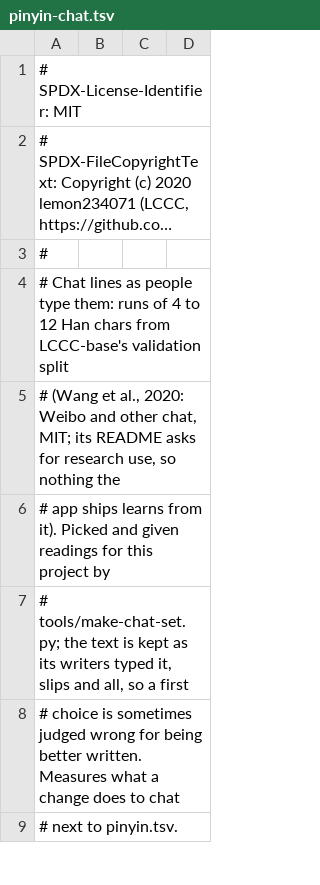
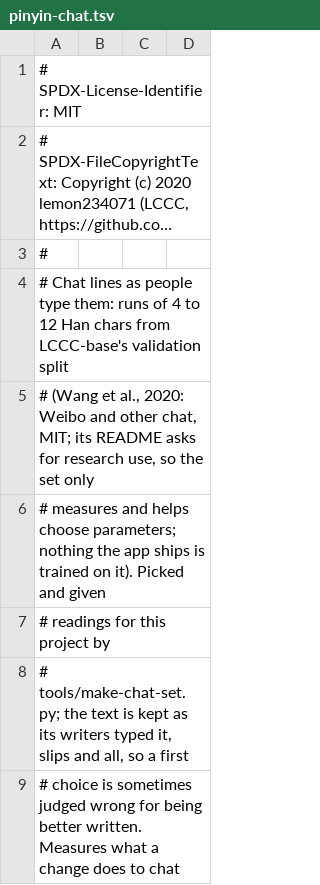
Before and after one commit to Sraw/youmo-ime, a TSV file: lib/ime-eval/data/pinyin-chat.tsv, drawn as a sheet; only a part is shown; the shorter side is filled out with more unchanged rows; long unchanged cells end in ….

```diff
--- a/lib/ime-eval/data/pinyin-chat.tsv
+++ b/lib/ime-eval/data/pinyin-chat.tsv
@@ -4,4 +4,5 @@
 # Chat lines as people type them: runs of 4 to 12 Han chars from LCCC-base's validation split
-# (Wang et al., 2020: Weibo and other chat, MIT; its README asks for research use, so nothing the
-# app ships learns from it). Picked and given readings for this project by
+# (Wang et al., 2020: Weibo and other chat, MIT; its README asks for research use, so the set only
+# measures and helps choose parameters; nothing the app ships is trained on it). Picked and given
+# readings for this project by
 # tools/make-chat-set.py; the text is kept as its writers typed it, slips and all, so a first
```
Also changed, not shown: lib/ime-eval/data/pinyin-dialog.tsv, lib/ime-eval/data/predict/chat.tsv, 3 other files.
